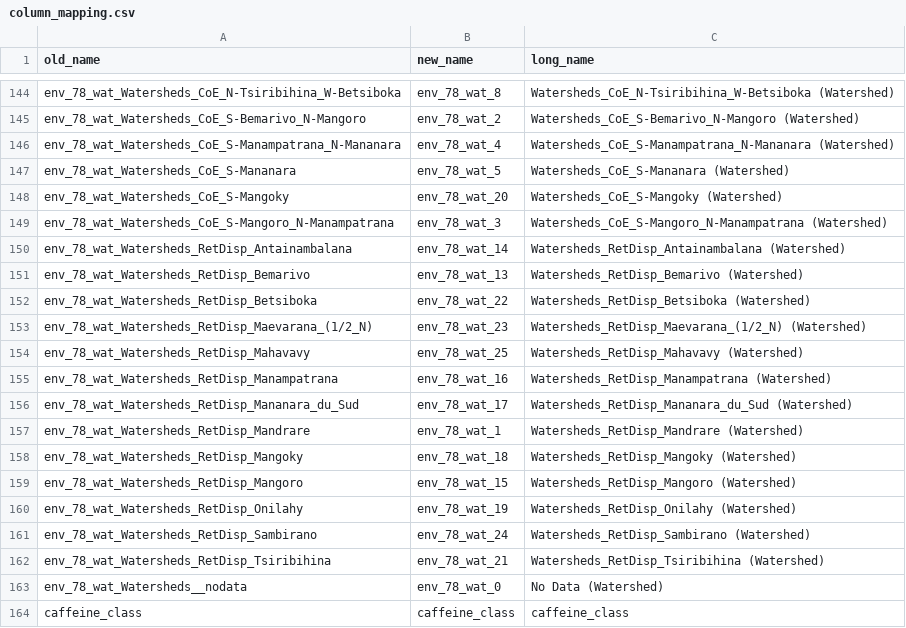
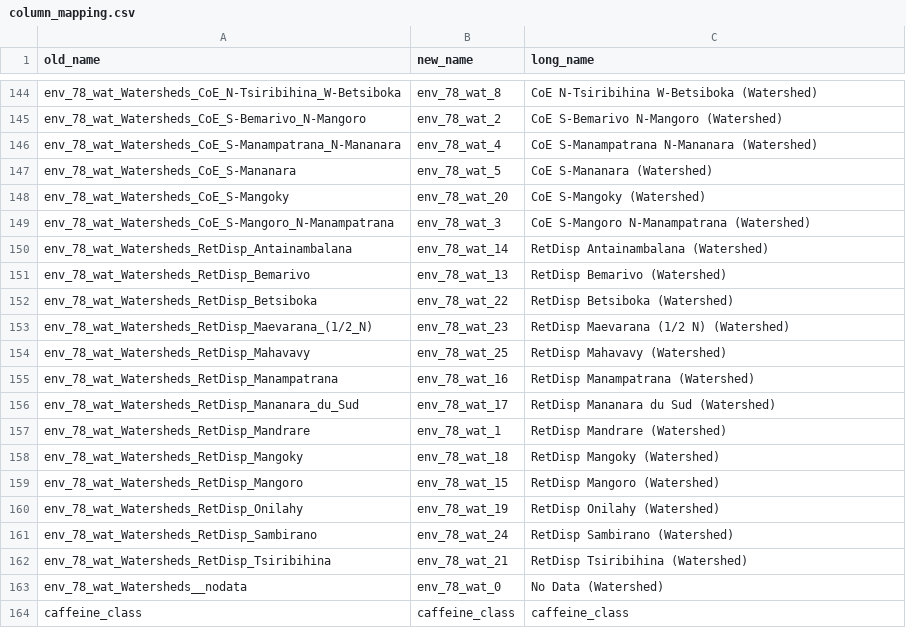
Before and after one commit to tahiri-lab/py_madaclim, a CSV file: workdir/analysis/data/column_mapping.csv, drawn as a sheet; only a part is shown, gaps mark what is left out; the diff covers the shown part only; the diff names each change by its address in the sheet, - before the commit and + after, or states it on an @@ line.

```diff
--- a/workdir/analysis/data/column_mapping.csv
+++ b/workdir/analysis/data/column_mapping.csv
-C144 (long_name): Watersheds_CoE_N-Tsiribihina_W-Betsiboka (Watershed)
+C144 (long_name): CoE N-Tsiribihina W-Betsiboka (Watershed)
-C145 (long_name): Watersheds_CoE_S-Bemarivo_N-Mangoro (Watershed)
+C145 (long_name): CoE S-Bemarivo N-Mangoro (Watershed)
-C146 (long_name): Watersheds_CoE_S-Manampatrana_N-Mananara (Watershed)
+C146 (long_name): CoE S-Manampatrana N-Mananara (Watershed)
-C147 (long_name): Watersheds_CoE_S-Mananara (Watershed)
+C147 (long_name): CoE S-Mananara (Watershed)
-C148 (long_name): Watersheds_CoE_S-Mangoky (Watershed)
+C148 (long_name): CoE S-Mangoky (Watershed)
-C149 (long_name): Watersheds_CoE_S-Mangoro_N-Manampatrana (Watershed)
+C149 (long_name): CoE S-Mangoro N-Manampatrana (Watershed)
-C150 (long_name): Watersheds_RetDisp_Antainambalana (Watershed)
+C150 (long_name): RetDisp Antainambalana (Watershed)
-C151 (long_name): Watersheds_RetDisp_Bemarivo (Watershed)
+C151 (long_name): RetDisp Bemarivo (Watershed)
-C152 (long_name): Watersheds_RetDisp_Betsiboka (Watershed)
+C152 (long_name): RetDisp Betsiboka (Watershed)
-C153 (long_name): Watersheds_RetDisp_Maevarana_(1/2_N) (Watershed)
+C153 (long_name): RetDisp Maevarana (1/2 N) (Watershed)
-C154 (long_name): Watersheds_RetDisp_Mahavavy (Watershed)
+C154 (long_name): RetDisp Mahavavy (Watershed)
-C155 (long_name): Watersheds_RetDisp_Manampatrana (Watershed)
+C155 (long_name): RetDisp Manampatrana (Watershed)
-C156 (long_name): Watersheds_RetDisp_Mananara_du_Sud (Watershed)
+C156 (long_name): RetDisp Mananara du Sud (Watershed)
-C157 (long_name): Watersheds_RetDisp_Mandrare (Watershed)
+C157 (long_name): RetDisp Mandrare (Watershed)
-C158 (long_name): Watersheds_RetDisp_Mangoky (Watershed)
+C158 (long_name): RetDisp Mangoky (Watershed)
-C159 (long_name): Watersheds_RetDisp_Mangoro (Watershed)
+C159 (long_name): RetDisp Mangoro (Watershed)
-C160 (long_name): Watersheds_RetDisp_Onilahy (Watershed)
+C160 (long_name): RetDisp Onilahy (Watershed)
-C161 (long_name): Watersheds_RetDisp_Sambirano (Watershed)
+C161 (long_name): RetDisp Sambirano (Watershed)
-C162 (long_name): Watersheds_RetDisp_Tsiribihina (Watershed)
+C162 (long_name): RetDisp Tsiribihina (Watershed)
```
Also changed, not shown: 27 edited cells elsewhere in this file, 2 other files.
